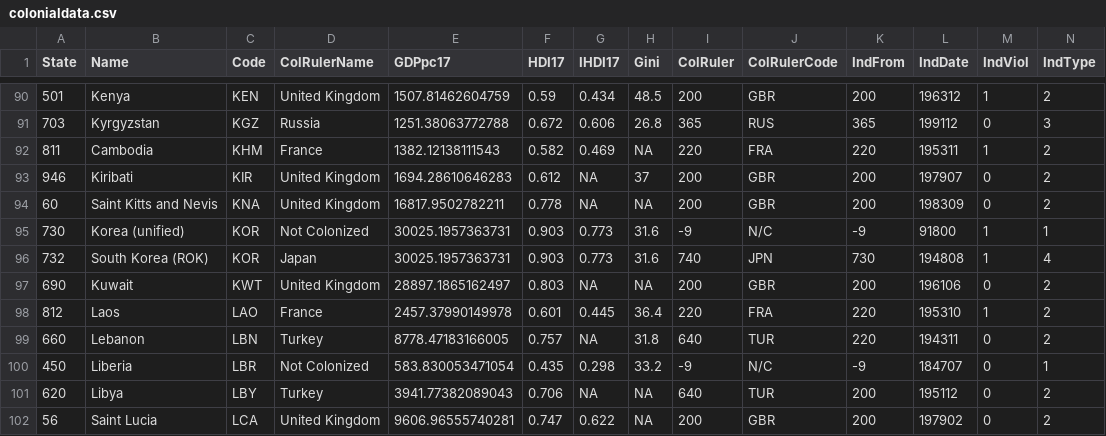
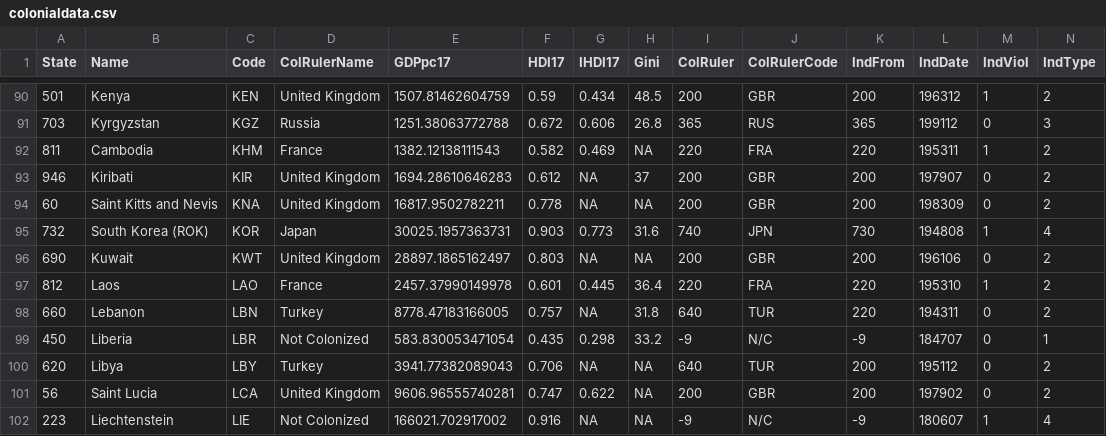
Before and after one commit to tabithaks/colonization, a CSV file: Data/colonialdata.csv, drawn as a sheet; only a part is shown, gaps mark what is left out; the shorter side is filled out with more unchanged rows; rows hold the shown columns only; the diff names each change by its address in the sheet, - before the commit and + after, or states it on an @@ line.

```diff
--- a/Data/colonialdata.csv
+++ b/Data/colonialdata.csv
-row 95: 730 | Korea (unified) | KOR | Not Colonized | 30025.1957363731 | 0.903 | 0.773 | 31.6 | -9 | N/C | -9 | 91800 | 1 | 1
```
Also changed, not shown: 4 other files.
